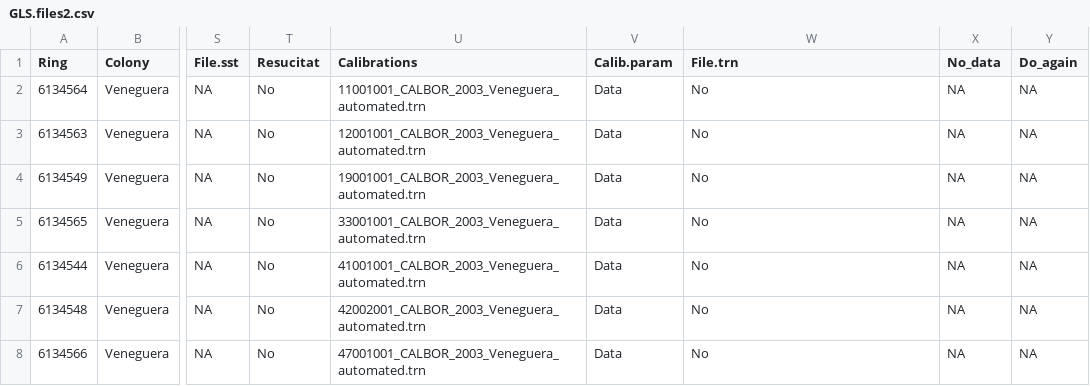
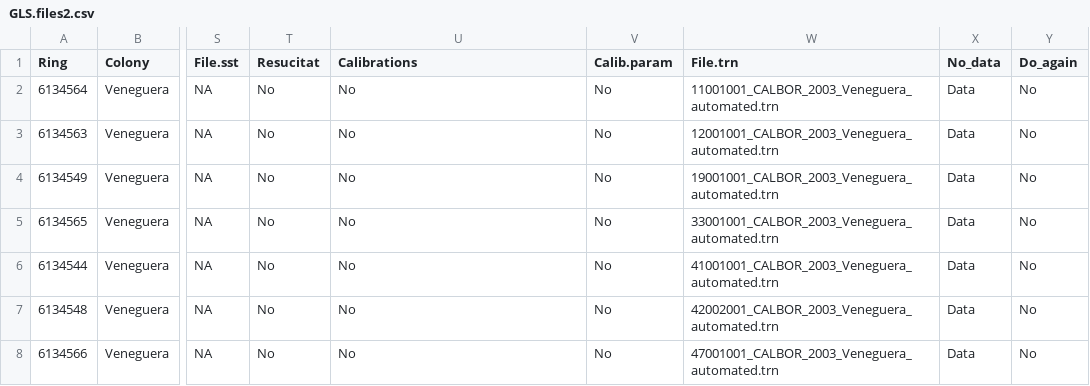
Before and after one commit to BioChess/AutoPhen_GLS, a CSV file: input/GLS.files2.csv, drawn as a sheet; only a part is shown, gaps mark what is left out; the diff names each change by its address in the sheet, - before the commit and + after, or states it on an @@ line.

```diff
--- a/input/GLS.files2.csv
+++ b/input/GLS.files2.csv
-U2 (Calibrations): 11001001_CALBOR_2003_Veneguera_automated.trn
+U2 (Calibrations): No
-V2:V8 (Calib.param): Data
+V2:V8 (Calib.param): No
-W2 (File.trn): No
+W2 (File.trn): 11001001_CALBOR_2003_Veneguera_automated.trn
-X2:X8 (No_data): NA
+X2:X8 (No_data): Data
-Y2:Y8 (Do_again): NA
+Y2:Y8 (Do_again): No
-U3 (Calibrations): 12001001_CALBOR_2003_Veneguera_automated.trn
+U3 (Calibrations): No
-W3 (File.trn): No
+W3 (File.trn): 12001001_CALBOR_2003_Veneguera_automated.trn
-U4 (Calibrations): 19001001_CALBOR_2003_Veneguera_automated.trn
+U4 (Calibrations): No
-W4 (File.trn): No
+W4 (File.trn): 19001001_CALBOR_2003_Veneguera_automated.trn
-U5 (Calibrations): 33001001_CALBOR_2003_Veneguera_automated.trn
+U5 (Calibrations): No
-W5 (File.trn): No
+W5 (File.trn): 33001001_CALBOR_2003_Veneguera_automated.trn
-U6 (Calibrations): 41001001_CALBOR_2003_Veneguera_automated.trn
+U6 (Calibrations): No
-W6 (File.trn): No
+W6 (File.trn): 41001001_CALBOR_2003_Veneguera_automated.trn
-U7 (Calibrations): 42002001_CALBOR_2003_Veneguera_automated.trn
+U7 (Calibrations): No
-W7 (File.trn): No
+W7 (File.trn): 42002001_CALBOR_2003_Veneguera_automated.trn
-U8 (Calibrations): 47001001_CALBOR_2003_Veneguera_automated.trn
+U8 (Calibrations): No
-W8 (File.trn): No
+W8 (File.trn): 47001001_CALBOR_2003_Veneguera_automated.trn
```
Also changed, not shown: 5 other files.
